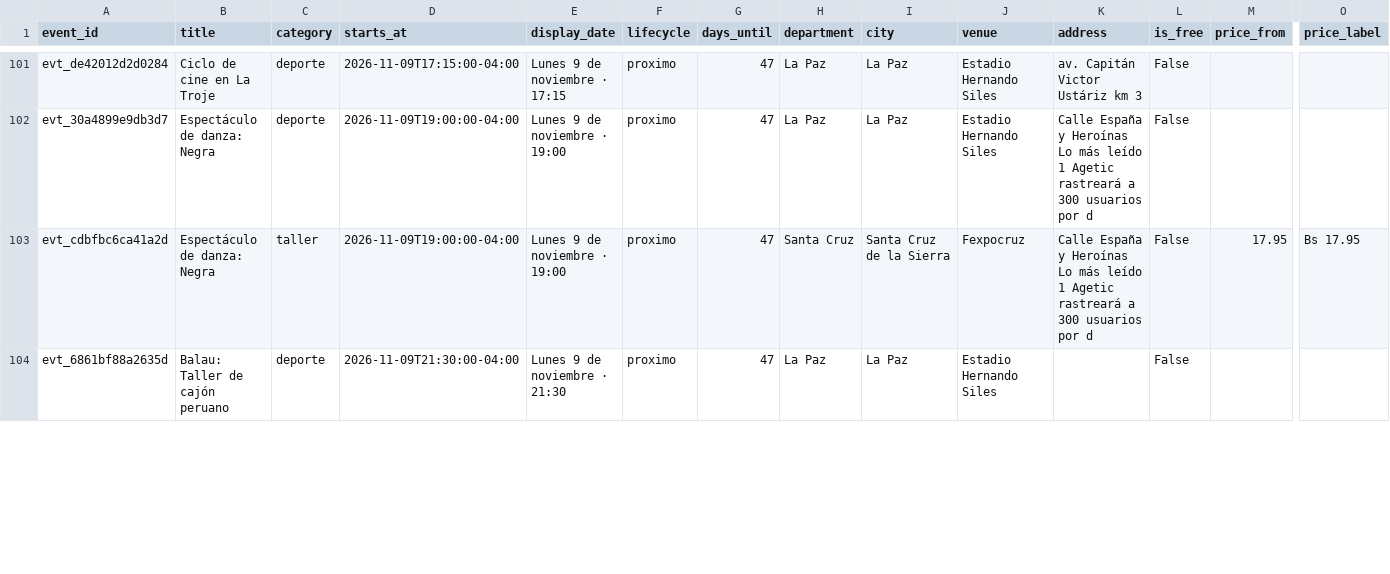
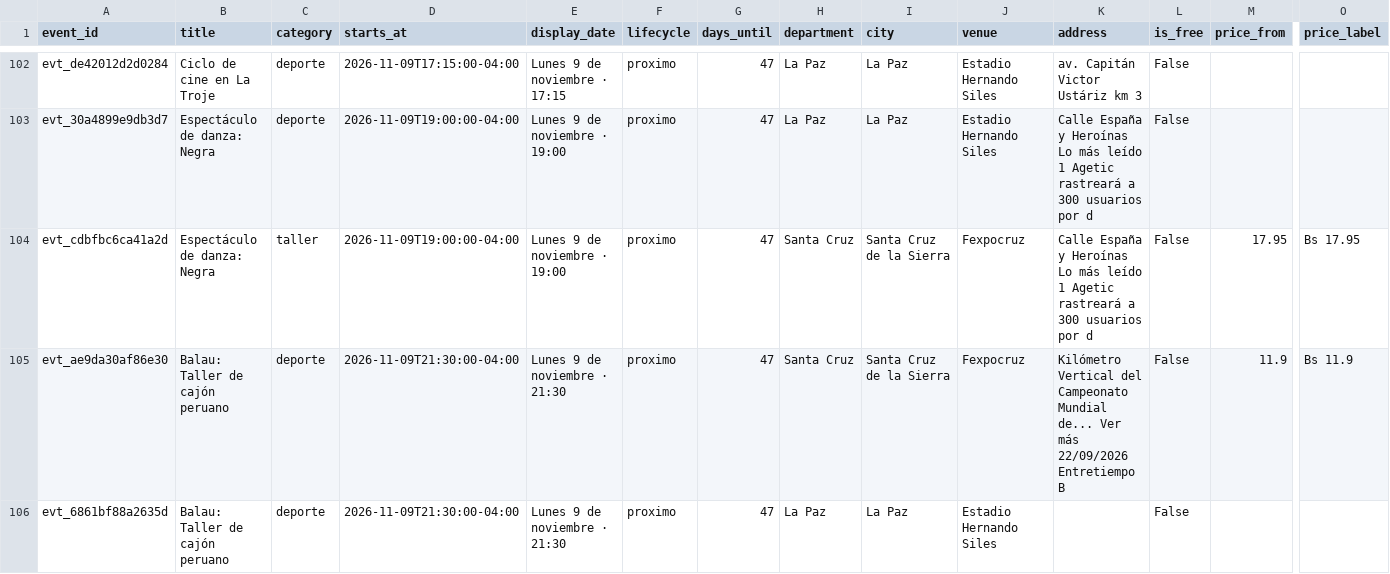
Before and after one commit to GustavoMix/cron-eventos-bolivia, a CSV file: data/eventos_bolivia.csv, drawn as a sheet; only a part is shown, gaps mark what is left out; rows hold the shown columns only; the diff covers the shown part only; the diff names each change by its address in the sheet, - before the commit and + after, or states it on an @@ line.

```diff
--- a/data/eventos_bolivia.csv
+++ b/data/eventos_bolivia.csv
+row 105: evt_ae9da30af86e30 | Balau: Taller de cajón peruano | deporte | 2026-11-09T21:30:00-04:00 | Lunes 9 de noviembre · 21:30 | proximo | 47 | Santa Cruz | Santa Cruz de la Sierra | Fexpocruz | Kilómetro Vertical del Campeonato Mundial de... Ver más 22/09/2026 Entretiempo B | False | 11.9 | Bs 11.9
```
Also changed, not shown: 1 added row, 1 removed row and 2 edited cells elsewhere in this file, 5 other files.
